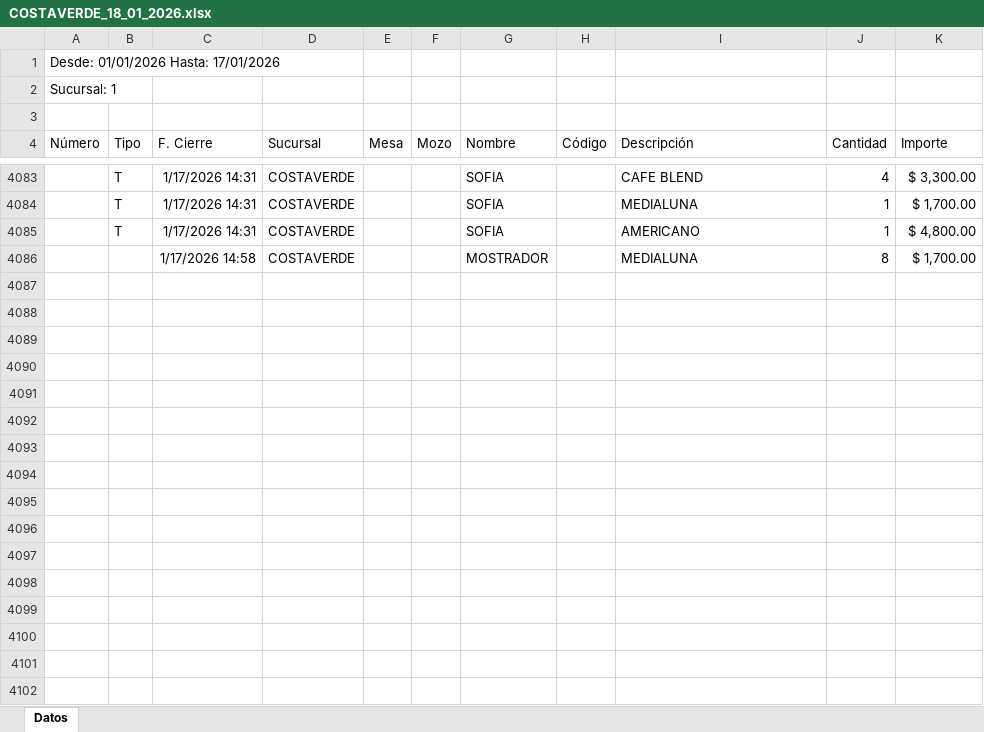
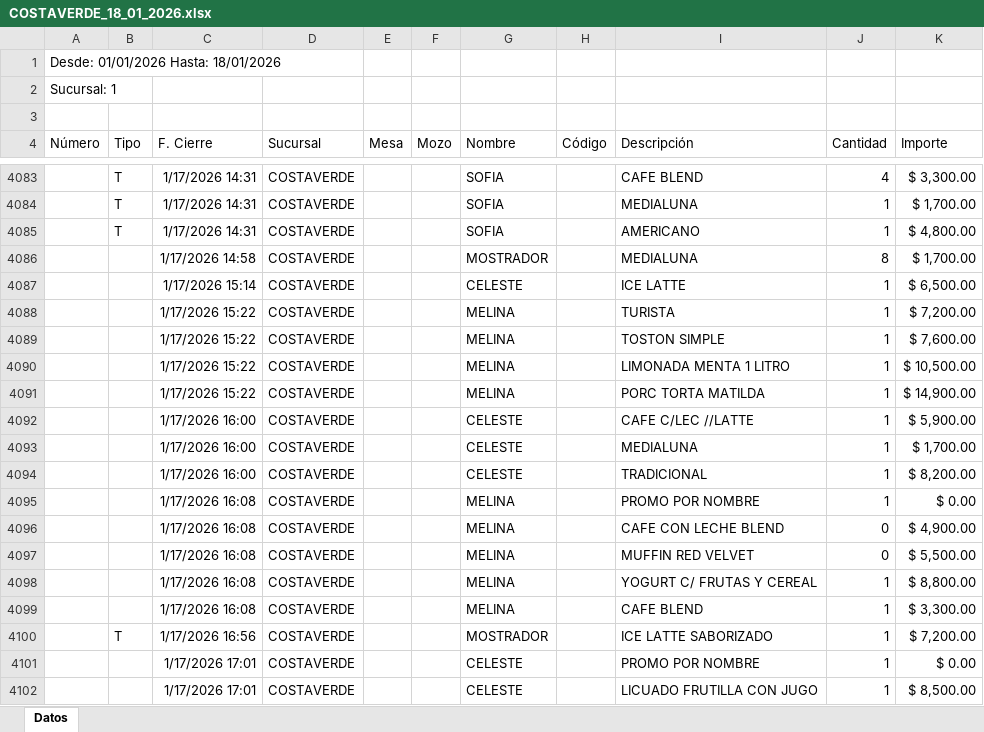
Before and after one commit to mgarcia1626/DatakingaExtrack, an Excel workbook: DataBase/Detalle/COSTAVERDE_18_01_2026.xlsx, sheet Datos, drawn as a sheet; only a part is shown, gaps mark what is left out; values as stored, in another font and other column widths than the file's, no borders; table styles not drawn; the diff covers the shown part only; the diff names each change by its address in the sheet, - before the commit and + after, or states it on an @@ line.

```diff
--- a/DataBase/Detalle/COSTAVERDE_18_01_2026.xlsx (sheet Datos)
+++ b/DataBase/Detalle/COSTAVERDE_18_01_2026.xlsx (sheet Datos)
-A1 (Número): Desde: 01/01/2026 Hasta: 17/01/2026
+A1 (Número): Desde: 01/01/2026 Hasta: 18/01/2026
+row 4087:  |  | 1/17/2026 15:14 | COSTAVERDE |  |  | CELESTE |  | ICE LATTE | 1 | $ 6,500.00
+row 4088:  |  | 1/17/2026 15:22 | COSTAVERDE |  |  | MELINA |  | TURISTA | 1 | $ 7,200.00
+row 4089:  |  | 1/17/2026 15:22 | COSTAVERDE |  |  | MELINA |  | TOSTON SIMPLE | 1 | $ 7,600.00
+row 4090:  |  | 1/17/2026 15:22 | COSTAVERDE |  |  | MELINA |  | LIMONADA MENTA 1 LITRO | 1 | $ 10,500.00
+row 4091:  |  | 1/17/2026 15:22 | COSTAVERDE |  |  | MELINA |  | PORC TORTA MATILDA | 1 | $ 14,900.00
+row 4092:  |  | 1/17/2026 16:00 | COSTAVERDE |  |  | CELESTE |  | CAFE C/LEC //LATTE | 1 | $ 5,900.00
+row 4093:  |  | 1/17/2026 16:00 | COSTAVERDE |  |  | CELESTE |  | MEDIALUNA | 1 | $ 1,700.00
+row 4094:  |  | 1/17/2026 16:00 | COSTAVERDE |  |  | CELESTE |  | TRADICIONAL | 1 | $ 8,200.00
+row 4095:  |  | 1/17/2026 16:08 | COSTAVERDE |  |  | MELINA |  | PROMO POR NOMBRE | 1 | $ 0.00
+row 4096:  |  | 1/17/2026 16:08 | COSTAVERDE |  |  | MELINA |  | CAFE CON LECHE BLEND | 0 | $ 4,900.00
+row 4097:  |  | 1/17/2026 16:08 | COSTAVERDE |  |  | MELINA |  | MUFFIN RED VELVET | 0 | $ 5,500.00
+row 4098:  |  | 1/17/2026 16:08 | COSTAVERDE |  |  | MELINA |  | YOGURT C/ FRUTAS Y CEREAL | 1 | $ 8,800.00
+row 4099:  |  | 1/17/2026 16:08 | COSTAVERDE |  |  | MELINA |  | CAFE BLEND | 1 | $ 3,300.00
+row 4100:  | T | 1/17/2026 16:56 | COSTAVERDE |  |  | MOSTRADOR |  | ICE LATTE SABORIZADO | 1 | $ 7,200.00
+row 4101:  |  | 1/17/2026 17:01 | COSTAVERDE |  |  | CELESTE |  | PROMO POR NOMBRE | 1 | $ 0.00
+row 4102:  |  | 1/17/2026 17:01 | COSTAVERDE |  |  | CELESTE |  | LICUADO FRUTILLA CON JUGO | 1 | $ 8,500.00
```
Also changed, not shown: 161 added rows elsewhere in this sheet, DataBase/Consumos/consumos_ENTRE_RIOS_18_01_2026.xlsx, DataBase/Detalle/ENTRE_RIOS_18_01_2026.xlsx, 21 other files.
